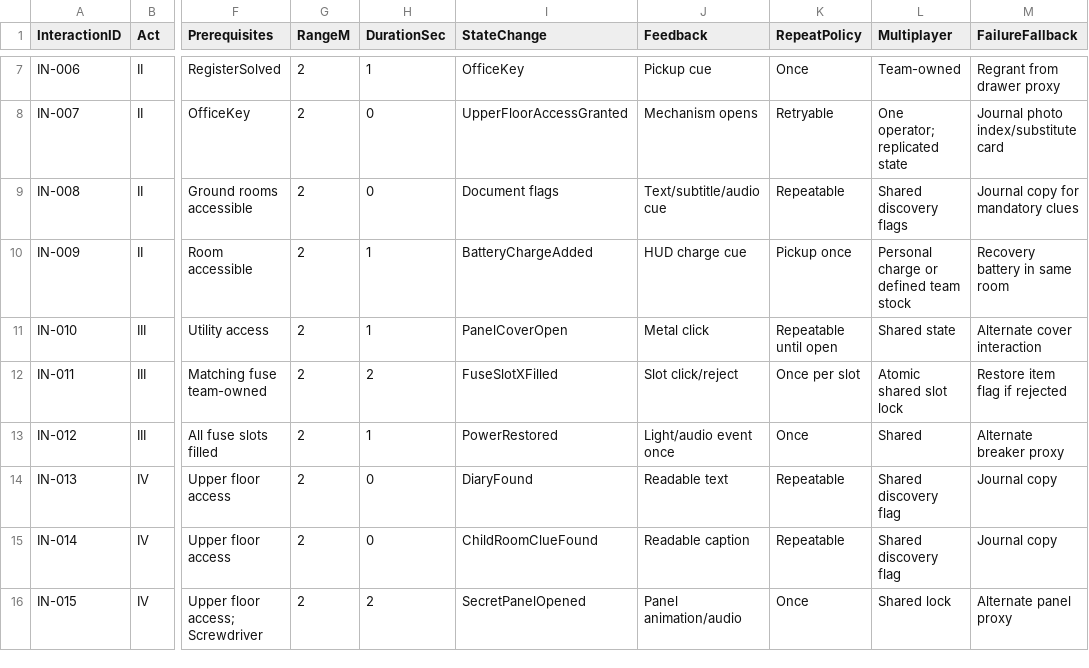
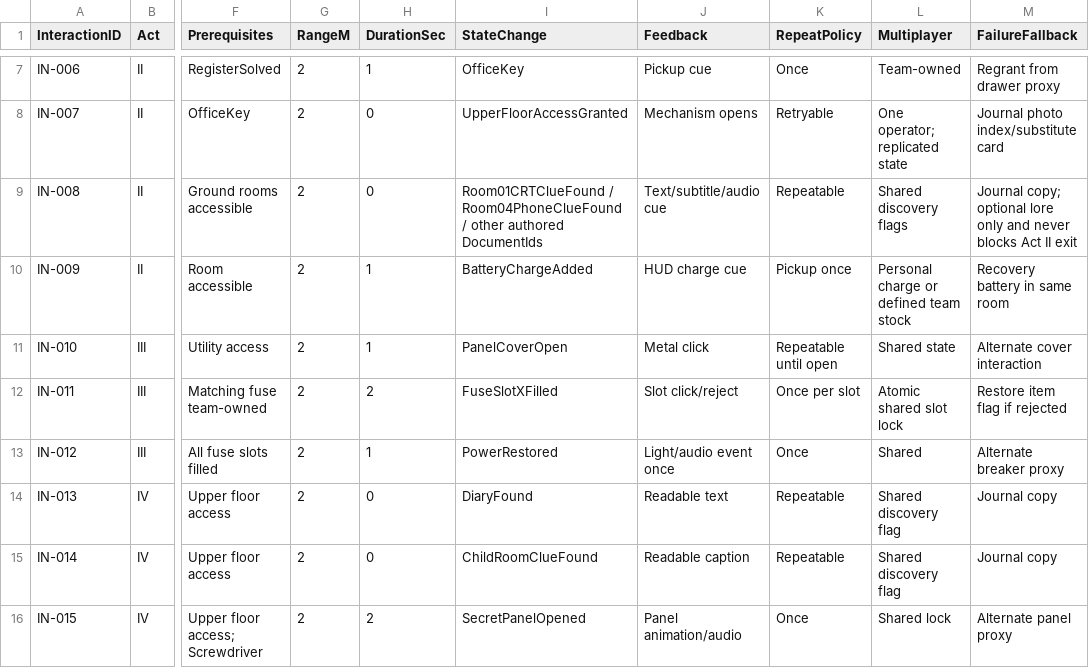
Before and after one commit to Haigone/UEFN-w-Kavasaki, a CSV file: Horror Motel Fable/INTERACTION_MASTER_REGISTER.csv, drawn as a sheet; only a part is shown, gaps mark what is left out; the diff names each change by its address in the sheet, - before the commit and + after, or states it on an @@ line.

Commit message:
Clarify optional ground-floor clue discovery flags

```diff
--- a/Horror Motel Fable/INTERACTION_MASTER_REGISTER.csv
+++ b/Horror Motel Fable/INTERACTION_MASTER_REGISTER.csv
-I9 (StateChange): Document flags
+I9 (StateChange): Room01CRTClueFound / Room04PhoneClueFound / other authored DocumentIds
-M9 (FailureFallback): Journal copy for mandatory clues
+M9 (FailureFallback): Journal copy; optional lore only and never blocks Act II exit
```
